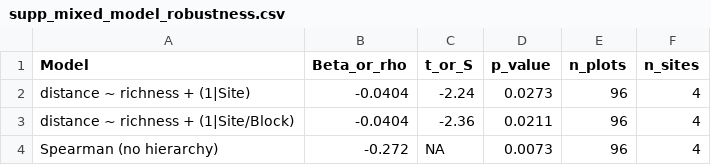
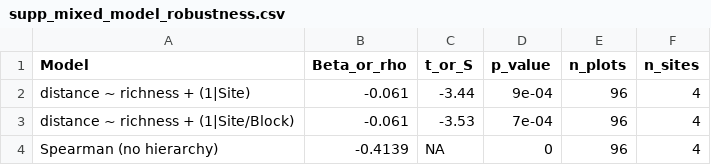
Before and after one commit to lwerden/Funcional-diversity-restoration-experiment, a CSV file: supp_mixed_model_robustness.csv, drawn as a sheet.

Commit message:
Add survival as 7th metric to multivariate dispersion analysis
Survival (plot-level proportion alive) added to PCA and betadisper
alongside the original 6 metrics (height, carbon, canopy cover,
height Gini, canopy Gini, carbon Gini). Strengthens the richness-
dispersion result (rho: -0.27 to -0.41, LMM p: 0.021 to 0.001)
and makes it robust to M2 inclusion (p = 0.001 vs previously 0.08).

Radar plot updated to 7 axes with proportion-of-max normalization
(replaces min-max). PCA annotation labels clarified. All sensitivity
analyses (LOO, permutation, replanting, mixed model) regenerated
with 7-metric numbers.

```diff
--- a/supp_mixed_model_robustness.csv
+++ b/supp_mixed_model_robustness.csv
@@ -1,4 +1,4 @@
 "Model","Beta_or_rho","t_or_S","p_value","n_plots","n_sites"
-"distance ~ richness + (1|Site)",-0.0404,-2.24,0.0273,96,4
-"distance ~ richness + (1|Site/Block)",-0.0404,-2.36,0.0211,96,4
-"Spearman (no hierarchy)",-0.272,NA,0.0073,96,4
+"distance ~ richness + (1|Site)",-0.061,-3.44,9e-04,96,4
+"distance ~ richness + (1|Site/Block)",-0.061,-3.53,7e-04,96,4
+"Spearman (no hierarchy)",-0.4139,NA,0,96,4
```
Also changed, not shown: supp_betadisper_pairwise.csv, supp_replanting_sensitivity.csv, 5 other files.
